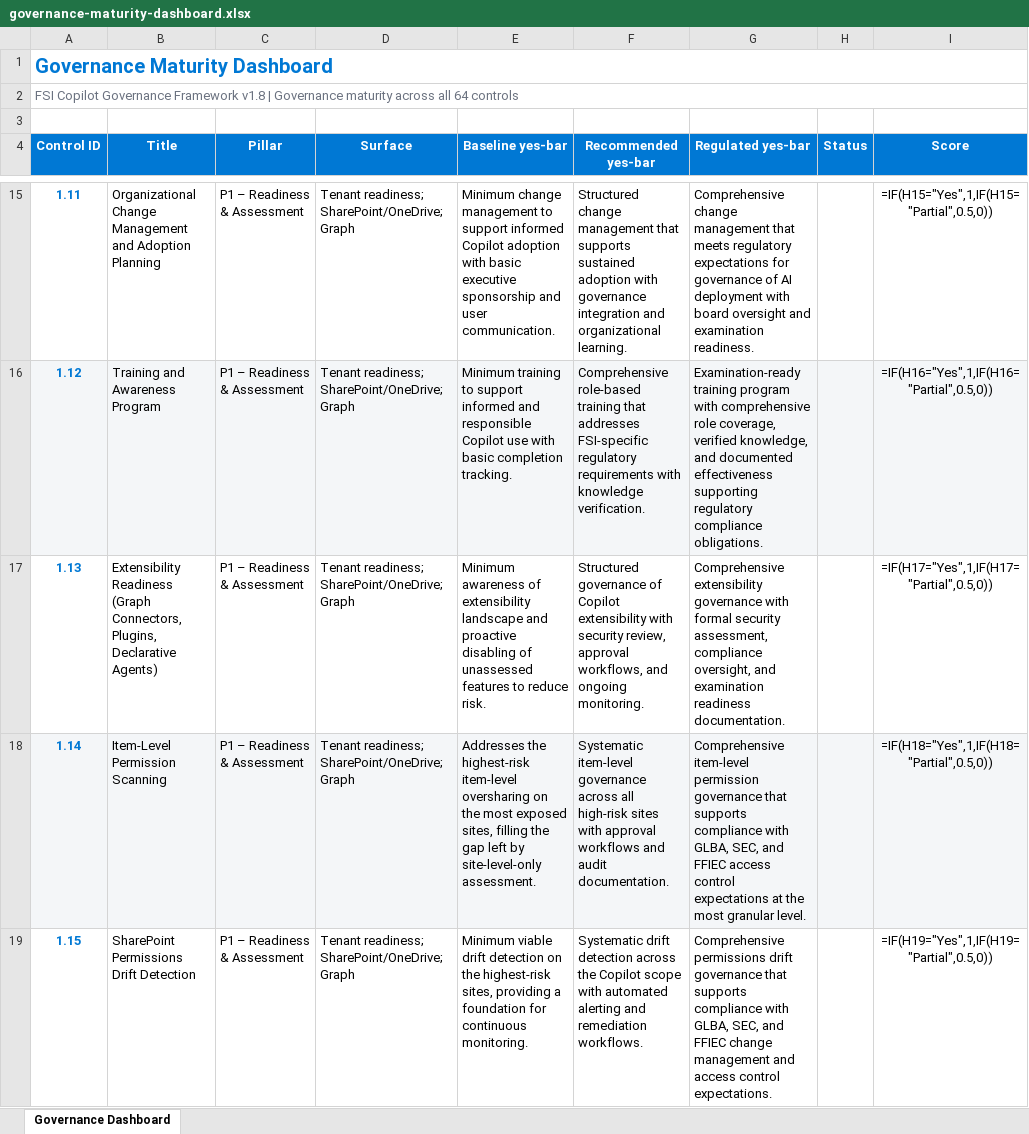
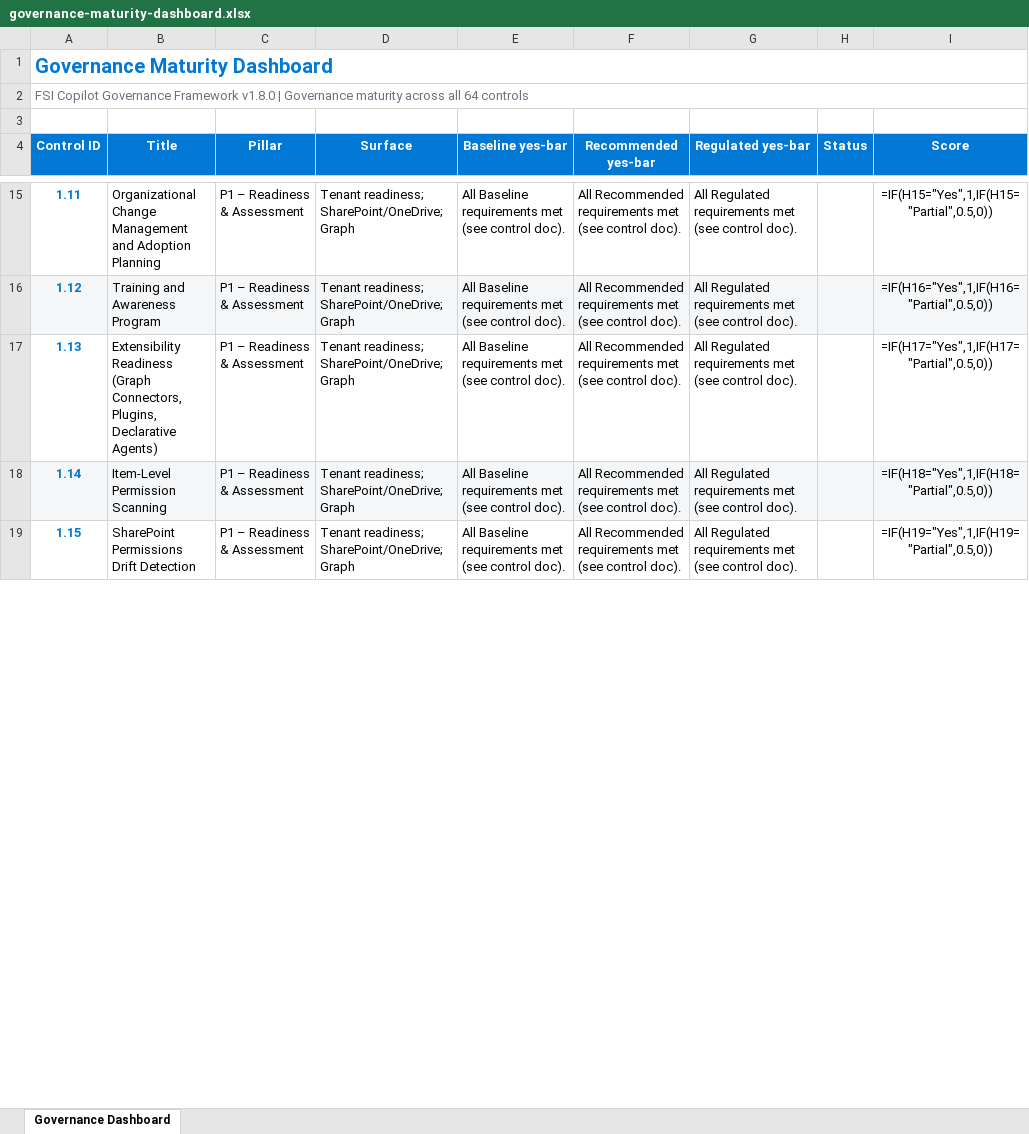
Before and after one commit to judeper/FSI-CopilotGov, an Excel workbook: assessment/templates/governance-maturity-dashboard.xlsx, sheet Governance Dashboard, drawn as a sheet; only a part is shown, gaps mark what is left out; values as stored, in another font and other column widths than the file's, no borders; formulas without a stored value are shown as written; the diff covers the shown part only; the diff names each change by its address in the sheet, - before the commit and + after, or states it on an @@ line.

```diff
--- a/assessment/templates/governance-maturity-dashboard.xlsx (sheet Governance Dashboard)
+++ b/assessment/templates/governance-maturity-dashboard.xlsx (sheet Governance Dashboard)
-A2 (Control ID): …Governance Framework v1.8 | Governance…
+A2 (Control ID): …Governance Framework v1.8.0 | Governance…
-E15 (Baseline yes-bar): Minimum change management to support informed Copilot adoption with basic executive sponsorship and user communication.
+E15 (Baseline yes-bar): All Baseline requirements met (see control doc).
-F15 (Recommended yes-bar): Structured change management that supports sustained adoption with governance integration and organizational learning.
+F15 (Recommended yes-bar): All Recommended requirements met (see control doc).
-G15 (Regulated yes-bar): Comprehensive change management that meets regulatory expectations for governance of AI deployment with board oversight and examination readiness.
+G15 (Regulated yes-bar): All Regulated requirements met (see control doc).
-E16 (Baseline yes-bar): Minimum training to support informed and responsible Copilot use with basic completion tracking.
+E16 (Baseline yes-bar): All Baseline requirements met (see control doc).
-F16 (Recommended yes-bar): Comprehensive role-based training that addresses FSI-specific regulatory requirements with knowledge verification.
+F16 (Recommended yes-bar): All Recommended requirements met (see control doc).
-G16 (Regulated yes-bar): Examination-ready training program with comprehensive role coverage, verified knowledge, and documented effectiveness supporting regulatory compliance obligations.
+G16 (Regulated yes-bar): All Regulated requirements met (see control doc).
-E17 (Baseline yes-bar): Minimum awareness of extensibility landscape and proactive disabling of unassessed features to reduce risk.
+E17 (Baseline yes-bar): All Baseline requirements met (see control doc).
-F17 (Recommended yes-bar): Structured governance of Copilot extensibility with security review, approval workflows, and ongoing monitoring.
+F17 (Recommended yes-bar): All Recommended requirements met (see control doc).
-G17 (Regulated yes-bar): Comprehensive extensibility governance with formal security assessment, compliance oversight, and examination readiness documentation.
+G17 (Regulated yes-bar): All Regulated requirements met (see control doc).
-E18 (Baseline yes-bar): Addresses the highest-risk item-level oversharing on the most exposed sites, filling the gap left by site-level-only assessment.
+E18 (Baseline yes-bar): All Baseline requirements met (see control doc).
-F18 (Recommended yes-bar): Systematic item-level governance across all high-risk sites with approval workflows and audit documentation.
+F18 (Recommended yes-bar): All Recommended requirements met (see control doc).
-G18 (Regulated yes-bar): Comprehensive item-level permission governance that supports compliance with GLBA, SEC, and FFIEC access control expectations at the most granular level.
+G18 (Regulated yes-bar): All Regulated requirements met (see control doc).
-E19 (Baseline yes-bar): Minimum viable drift detection on the highest-risk sites, providing a foundation for continuous monitoring.
+E19 (Baseline yes-bar): All Baseline requirements met (see control doc).
-F19 (Recommended yes-bar): Systematic drift detection across the Copilot scope with automated alerting and remediation workflows.
+F19 (Recommended yes-bar): All Recommended requirements met (see control doc).
-G19 (Regulated yes-bar): Comprehensive permissions drift governance that supports compliance with GLBA, SEC, and FFIEC change management and access control expectations.
+G19 (Regulated yes-bar): All Regulated requirements met (see control doc).
```
Also changed, not shown: 1 added row, 1 removed row, 182 edited cells and cell formats elsewhere in this sheet, assessment/templates/compliance-officer-checklist.xlsx, assessment/templates/purview-compliance-admin-checklist.xlsx, 29 other files.
